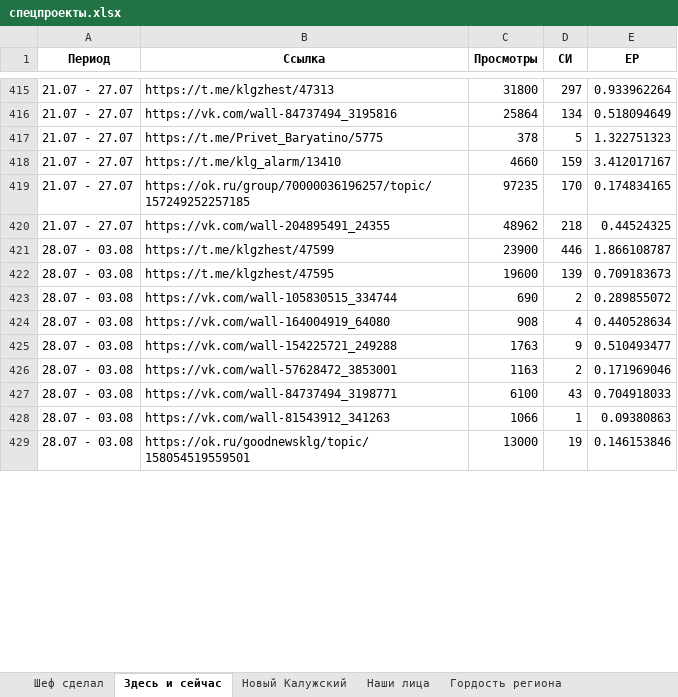
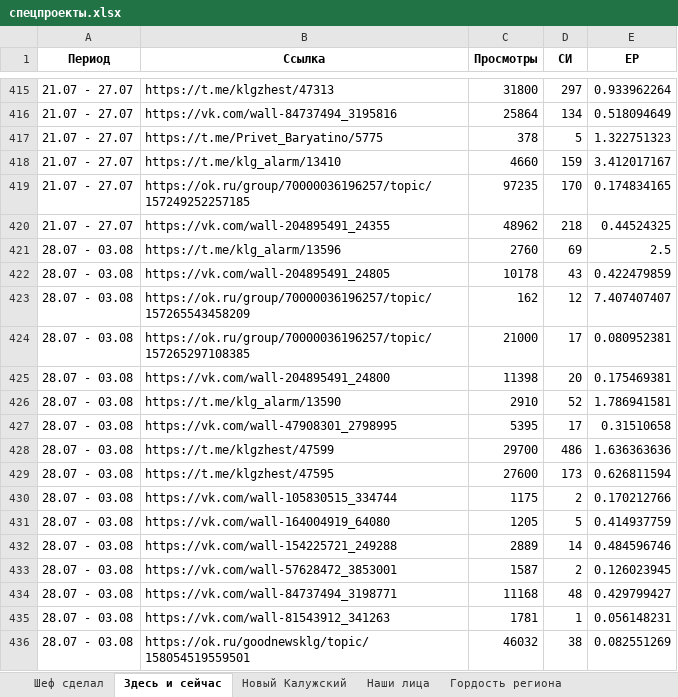
Before and after one commit to bassixs/dash, an Excel workbook: public/спецпроекты.xlsx, sheet Здесь и сейчас, drawn as a sheet; only a part is shown, gaps mark what is left out; values as stored, in another font and other column widths than the file's, no borders; conditional formats not drawn; addresses are those after the commit; the diff covers the shown part only; the diff names each change by its address in the sheet, - before the commit and + after, or states it on an @@ line.

```diff
--- a/public/спецпроекты.xlsx (sheet Здесь и сейчас)
+++ b/public/спецпроекты.xlsx (sheet Здесь и сейчас)
+row 421: 28.07 - 03.08 | https://t.me/klg_alarm/13596 | 2760 | 69 | 2.5
+row 422: 28.07 - 03.08 | https://vk.com/wall-204895491_24805 | 10178 | 43 | 0.422479859
+row 423: 28.07 - 03.08 | https://ok.ru/group/70000036196257/topic/157265543458209 | 162 | 12 | 7.407407407
+row 424: 28.07 - 03.08 | https://ok.ru/group/70000036196257/topic/157265297108385 | 21000 | 17 | 0.080952381
+row 425: 28.07 - 03.08 | https://vk.com/wall-204895491_24800 | 11398 | 20 | 0.175469381
+row 426: 28.07 - 03.08 | https://t.me/klg_alarm/13590 | 2910 | 52 | 1.786941581
+row 427: 28.07 - 03.08 | https://vk.com/wall-47908301_2798995 | 5395 | 17 | 0.31510658
-C428 (Просмотры): 23900
+C428 (Просмотры): 29700
-D428 (СИ): 446
+D428 (СИ): 486
-E428 (ЕР): 1.866108787
+E428 (ЕР): 1.636363636
-C429 (Просмотры): 19600
+C429 (Просмотры): 27600
-D429 (СИ): 139
+D429 (СИ): 173
-E429 (ЕР): 0.709183673
+E429 (ЕР): 0.626811594
-C430 (Просмотры): 690
+C430 (Просмотры): 1175
-E430 (ЕР): 0.289855072
+E430 (ЕР): 0.170212766
-C431 (Просмотры): 908
+C431 (Просмотры): 1205
-D431 (СИ): 4
+D431 (СИ): 5
-E431 (ЕР): 0.440528634
+E431 (ЕР): 0.414937759
-C432 (Просмотры): 1763
+C432 (Просмотры): 2889
-D432 (СИ): 9
+D432 (СИ): 14
-E432 (ЕР): 0.510493477
+E432 (ЕР): 0.484596746
-C433 (Просмотры): 1163
+C433 (Просмотры): 1587
-E433 (ЕР): 0.171969046
+E433 (ЕР): 0.126023945
-C434 (Просмотры): 6100
+C434 (Просмотры): 11168
-D434 (СИ): 43
+D434 (СИ): 48
-E434 (ЕР): 0.704918033
+E434 (ЕР): 0.429799427
-C435 (Просмотры): 1066
+C435 (Просмотры): 1781
-E435 (ЕР): 0.09380863
+E435 (ЕР): 0.056148231
-C436 (Просмотры): 13000
+C436 (Просмотры): 46032
-D436 (СИ): 19
+D436 (СИ): 38
-E436 (ЕР): 0.146153846
+E436 (ЕР): 0.082551269
```
Also changed, not shown: 46 edited cells elsewhere in this sheet, sheet Наши лица, sheet Шеф сделал, sheet #Я_ГОРЖУСЬ, sheet Гордость региона, 27 other files.
